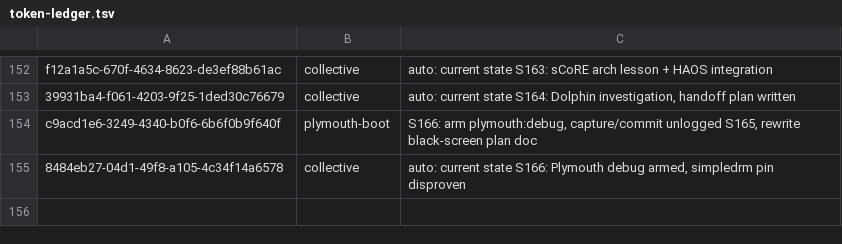
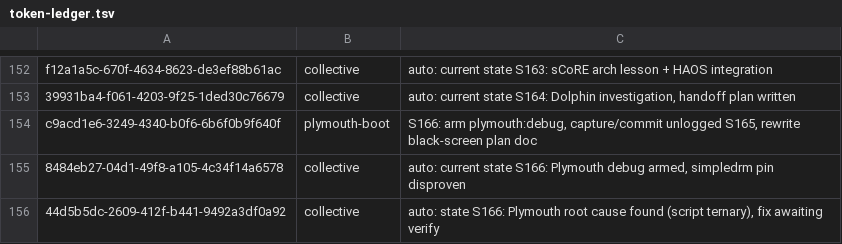
Before and after one commit to RaBbLE-Collective/RaBbLE-Grimoire, a TSV file: log/token-ledger.tsv, drawn as a sheet; only a part is shown, gaps mark what is left out; the diff names each change by its address in the sheet, - before the commit and + after, or states it on an @@ line.

Commit message:
transcribe ~ collective >> S168: SDDM layout doc updated — QML cache gotcha, component interfaces, layout knobs // %S168_SDDM_LAYOUT%

```diff
--- a/log/token-ledger.tsv
+++ b/log/token-ledger.tsv
+row 156: 44d5b5dc-2609-412f-b441-9492a3df0a92 | collective | auto: state S166: Plymouth root cause found (script ternary), fix awaiting verify
```
Also changed, not shown: 2 other files.
